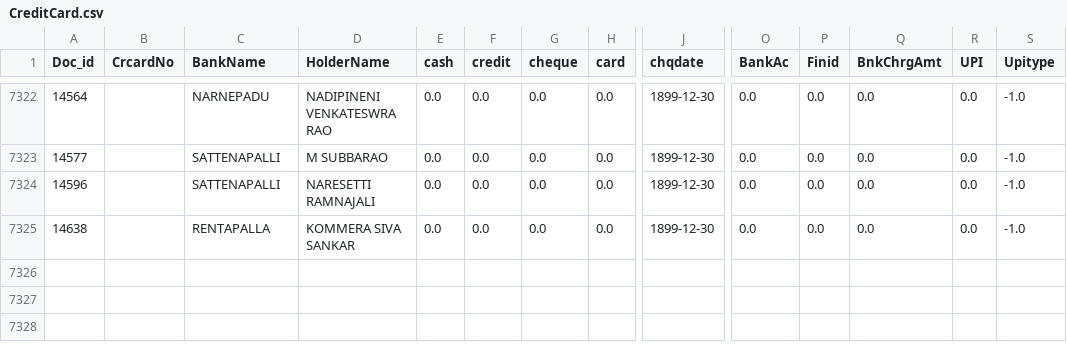
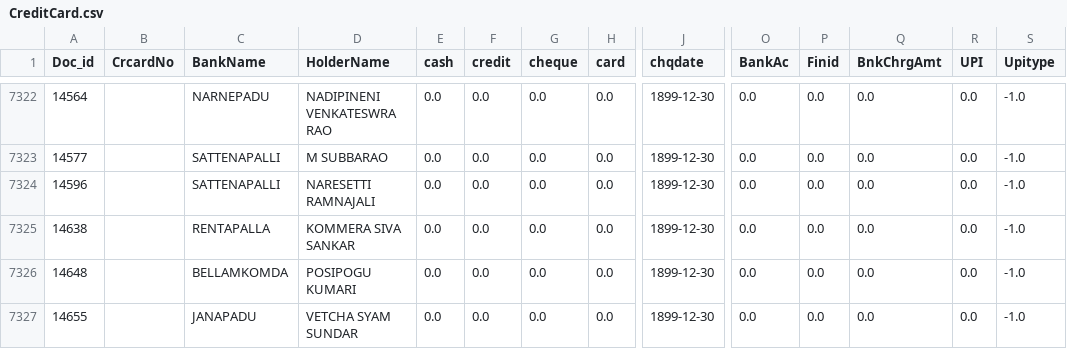
Before and after one commit to krishnasai-narayana/3goils, a CSV file: data/CreditCard.csv, drawn as a sheet; only a part is shown, gaps mark what is left out; rows hold the shown columns only; the diff names each change by its address in the sheet, - before the commit and + after, or states it on an @@ line.

```diff
--- a/data/CreditCard.csv
+++ b/data/CreditCard.csv
+row 7326: 14648 |  | BELLAMKOMDA | POSIPOGU KUMARI | 0.0 | 0.0 | 0.0 | 0.0 | 1899-12-30 | 0.0 | 0.0 | 0.0 | 0.0 | -1.0
+row 7327: 14655 |  | JANAPADU | VETCHA SYAM SUNDAR | 0.0 | 0.0 | 0.0 | 0.0 | 1899-12-30 | 0.0 | 0.0 | 0.0 | 0.0 | -1.0
```
Also changed, not shown: data/Doc_MaxId.csv, data/NAME_TRAN.csv, 9 other files.
